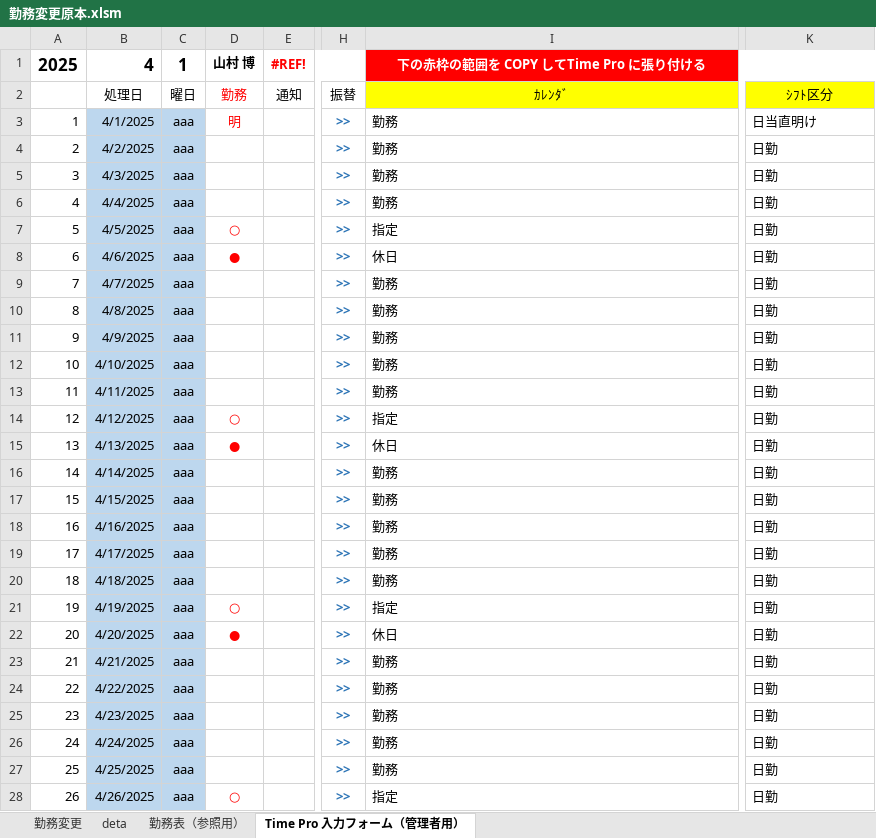
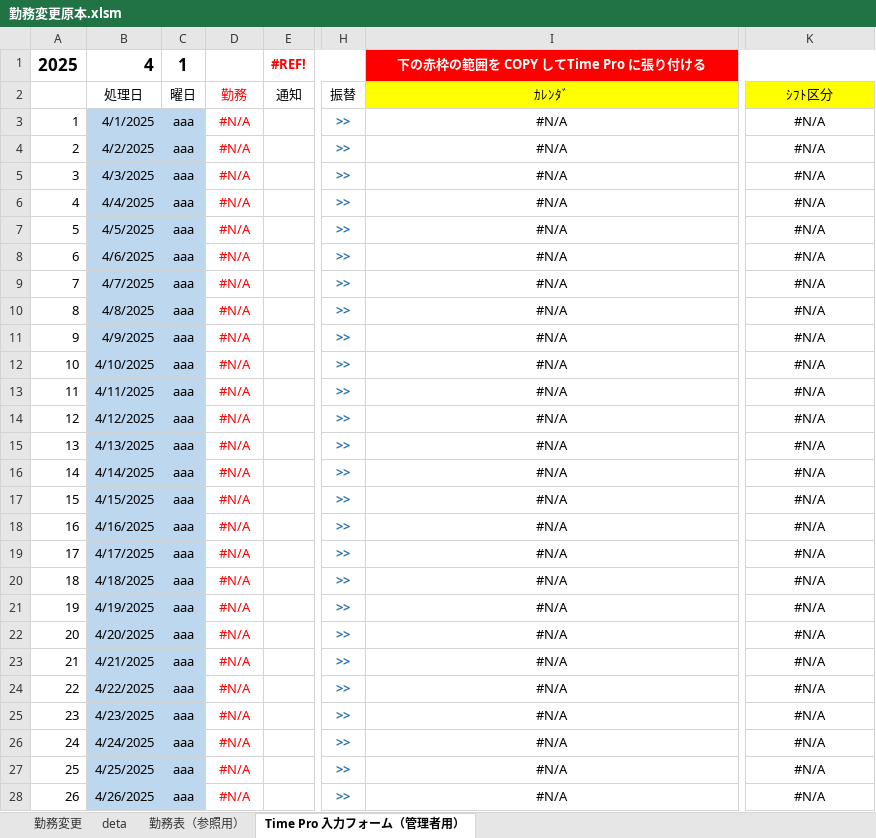
Before and after one commit to multikokoiti1998/shift_app, an Excel workbook: shift_manager/勤務変更原本.xlsm, sheet Time Pro 入力フォーム（管理者用）, drawn as a sheet; only a part is shown, gaps mark what is left out; values as stored, in another font and other column widths than the file's, no borders; charts and pictures not drawn; the diff covers the shown part only; the diff names each change by its address in the sheet, - before the commit and + after, or states it on an @@ line.

```diff
--- a/shift_manager/勤務変更原本.xlsm (sheet Time Pro 入力フォーム（管理者用）)
+++ b/shift_manager/勤務変更原本.xlsm (sheet Time Pro 入力フォーム（管理者用）)
-D1: 山村 博
+D1: (empty)
-D3: 明
+D3: #N/A
-I3:I6: 勤務
+I3:I6: #N/A
-I3:I28 alignment: left
+I3:I28 alignment: center
-K3: 日当直明け
+K3: #N/A
-K3:K28 alignment: left
+K3:K28 alignment: center
-D4:D6: (empty)
+D4:D6: #N/A
-K4:K28: 日勤
+K4:K28: #N/A
-D7: ○
+D7: #N/A
-I7: 指定
+I7: #N/A
-D8: ●
+D8: #N/A
-I8: 休日
+I8: #N/A
-D9:D13: (empty)
+D9:D13: #N/A
-I9:I13: 勤務
+I9:I13: #N/A
-D14: ○
+D14: #N/A
-I14: 指定
+I14: #N/A
-D15: ●
+D15: #N/A
-I15: 休日
+I15: #N/A
-D16:D20: (empty)
+D16:D20: #N/A
-I16:I20: 勤務
+I16:I20: #N/A
-D21: ○
+D21: #N/A
-I21: 指定
+I21: #N/A
-D22: ●
+D22: #N/A
-I22: 休日
+I22: #N/A
-D23:D27: (empty)
+D23:D27: #N/A
-I23:I27: 勤務
+I23:I27: #N/A
-D28: ○
+D28: #N/A
-I28: 指定
+I28: #N/A
```
Also changed, not shown: 15 edited cells and cell formats elsewhere in this sheet, sheet 勤務変更, sheet deta, sheet 勤務表（参照用）, formulas that keep their value, hidden cells, charts or pictures, shift_manager/output.xlsx, shift_manager/static/all_mem.xlsx, 7 other files.
